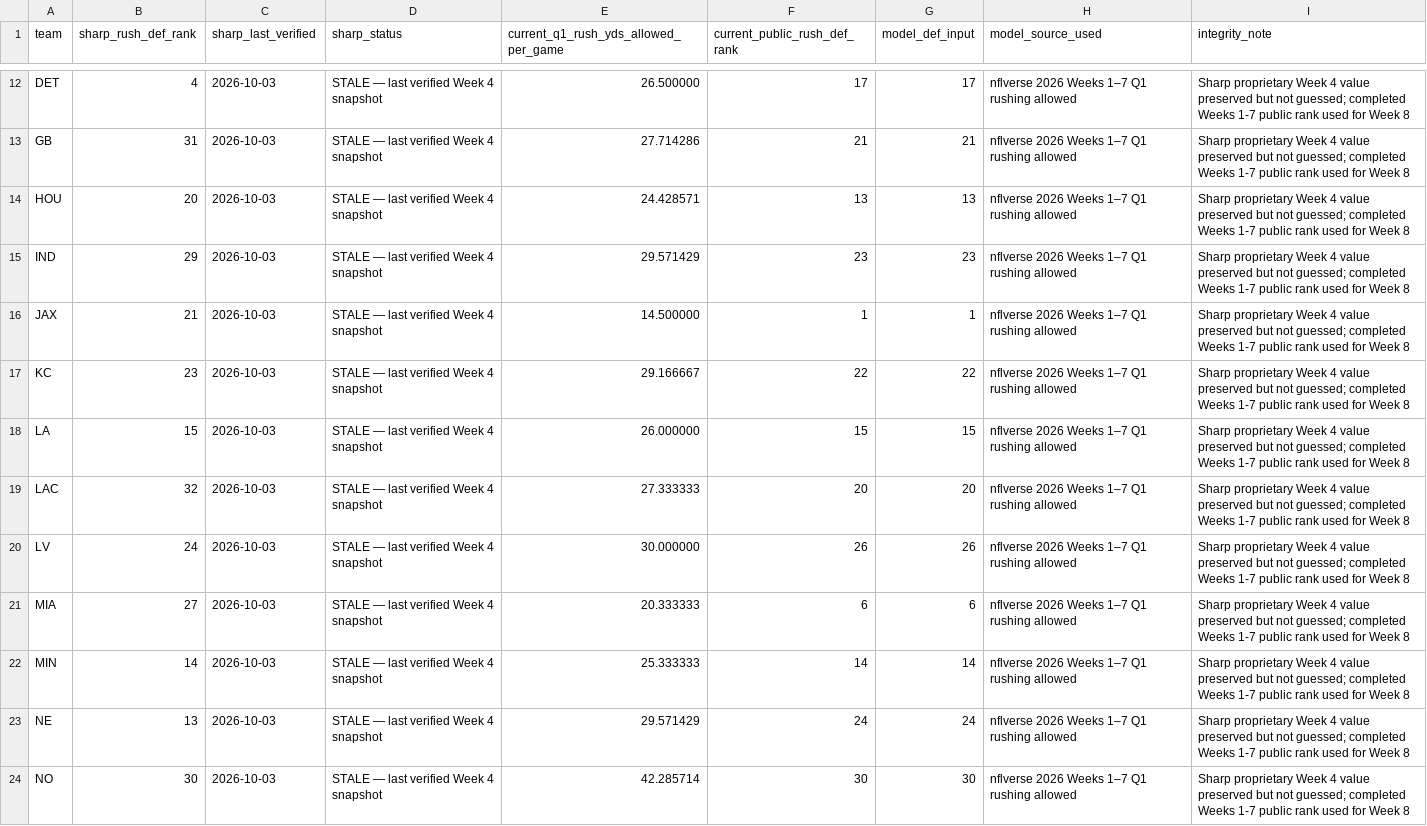
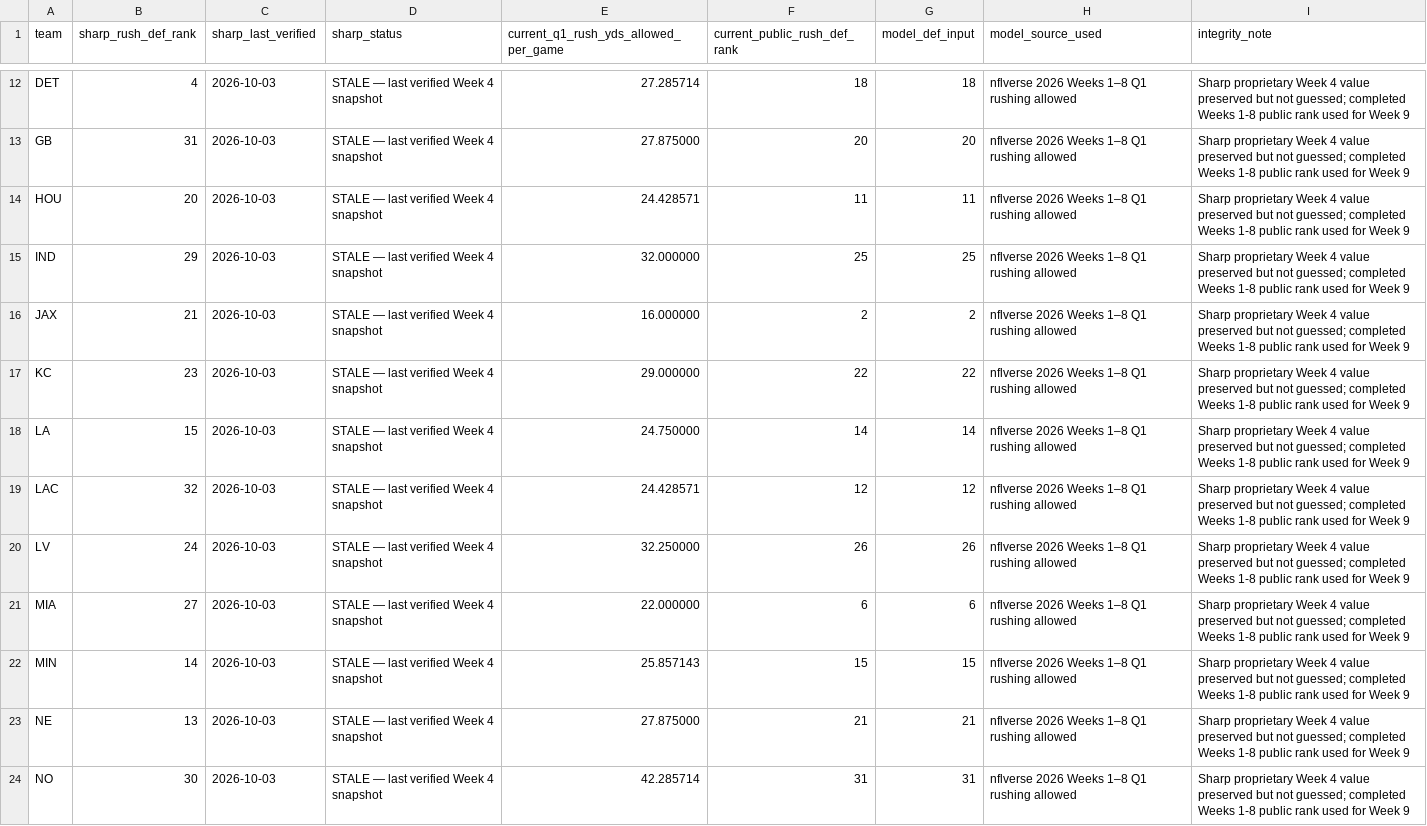
Before and after one commit to davidcantugtr/nfl-Rushing-Stats, a CSV file: data/live/defensive_freshness.csv, drawn as a sheet; only a part is shown, gaps mark what is left out; the diff covers the shown part only; the diff names each change by its address in the sheet, - before the commit and + after, or states it on an @@ line.

```diff
--- a/data/live/defensive_freshness.csv
+++ b/data/live/defensive_freshness.csv
-E12: 26.500000
+E12: 27.285714
-F12 (current_public_rush_def_rank): 17
+F12 (current_public_rush_def_rank): 18
-G12 (model_def_input): 17
+G12 (model_def_input): 18
-H12:H24 (model_source_used): nflverse 2026 Weeks 1–7 Q1 rushing allowed
+H12:H24 (model_source_used): nflverse 2026 Weeks 1–8 Q1 rushing allowed
-I12:I24 (integrity_note): …completed Weeks 1-7 public rank used for Week 8
+I12:I24 (integrity_note): …completed Weeks 1-8 public rank used for Week 9
-E13: 27.714286
+E13: 27.875000
-F13 (current_public_rush_def_rank): 21
+F13 (current_public_rush_def_rank): 20
-G13 (model_def_input): 21
+G13 (model_def_input): 20
-F14 (current_public_rush_def_rank): 13
+F14 (current_public_rush_def_rank): 11
-G14 (model_def_input): 13
+G14 (model_def_input): 11
-E15: 29.571429
+E15: 32.000000
-F15 (current_public_rush_def_rank): 23
+F15 (current_public_rush_def_rank): 25
-G15 (model_def_input): 23
+G15 (model_def_input): 25
-E16: 14.500000
+E16: 16.000000
-F16 (current_public_rush_def_rank): 1
+F16 (current_public_rush_def_rank): 2
-G16 (model_def_input): 1
+G16 (model_def_input): 2
-E17: 29.166667
+E17: 29.000000
-E18: 26.000000
+E18: 24.750000
-F18 (current_public_rush_def_rank): 15
+F18 (current_public_rush_def_rank): 14
-G18 (model_def_input): 15
+G18 (model_def_input): 14
-E19: 27.333333
+E19: 24.428571
-F19 (current_public_rush_def_rank): 20
+F19 (current_public_rush_def_rank): 12
-G19 (model_def_input): 20
+G19 (model_def_input): 12
-E20: 30.000000
+E20: 32.250000
-E21: 20.333333
+E21: 22.000000
-E22: 25.333333
+E22: 25.857143
-F22 (current_public_rush_def_rank): 14
+F22 (current_public_rush_def_rank): 15
-G22 (model_def_input): 14
+G22 (model_def_input): 15
-E23: 29.571429
+E23: 27.875000
-F23 (current_public_rush_def_rank): 24
+F23 (current_public_rush_def_rank): 21
-G23 (model_def_input): 24
+G23 (model_def_input): 21
-F24 (current_public_rush_def_rank): 30
+F24 (current_public_rush_def_rank): 31
-G24 (model_def_input): 30
+G24 (model_def_input): 31
```
Also changed, not shown: 91 edited cells elsewhere in this file, data/live/current_week_model.csv, data/live/model_accuracy_2026.csv, 15 other files.
